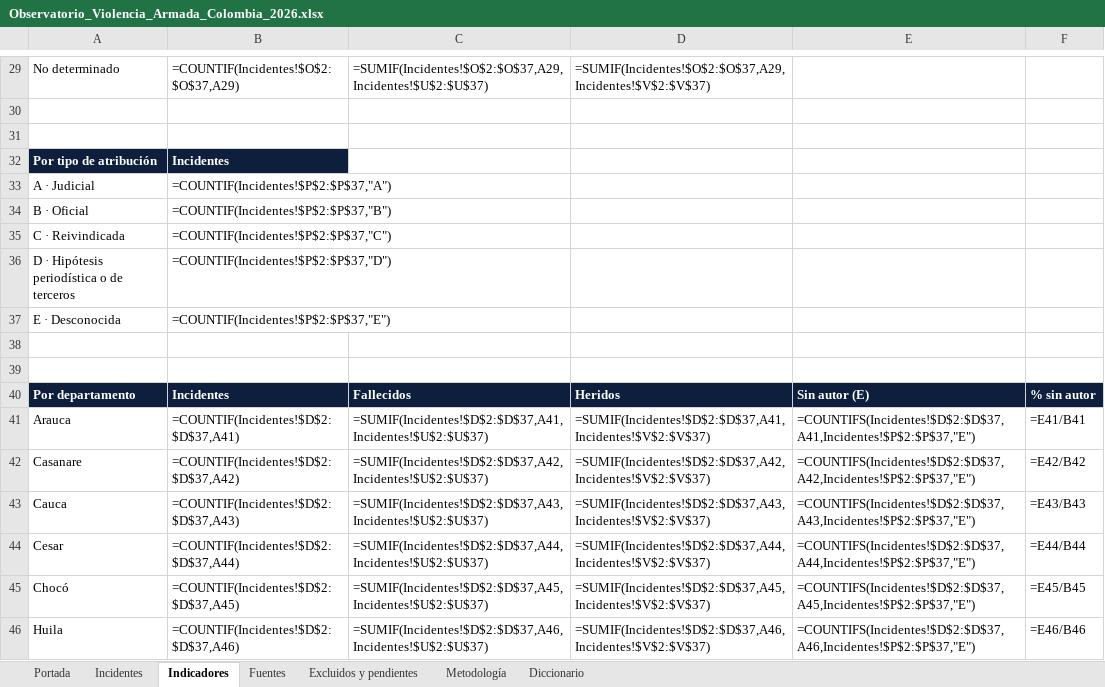
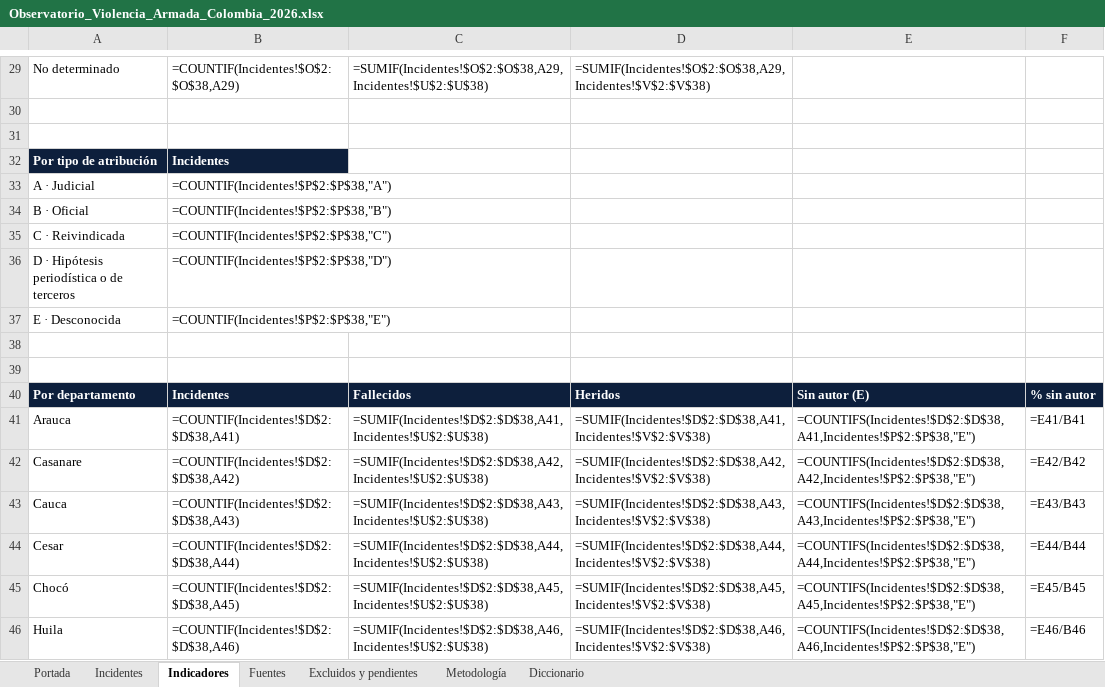
Before and after one commit to coloncolonneideryesid-cmd/observatorio-geseg-otva, an Excel workbook: dist/Observatorio_Violencia_Armada_Colombia_2026.xlsx, sheet Indicadores, drawn as a sheet; only a part is shown, gaps mark what is left out; values as stored, in another font and other column widths than the file's, no borders; formulas without a stored value are shown as written; the diff covers the shown part only; the diff names each change by its address in the sheet, - before the commit and + after, or states it on an @@ line.

```diff
--- a/dist/Observatorio_Violencia_Armada_Colombia_2026.xlsx (sheet Indicadores)
+++ b/dist/Observatorio_Violencia_Armada_Colombia_2026.xlsx (sheet Indicadores)
-B29: =COUNTIF(Incidentes!$O$2:$O$37,A29)
+B29: =COUNTIF(Incidentes!$O$2:$O$38,A29)
-C29: =SUMIF(Incidentes!$O$2:$O$37,A29,Incidentes!$U$2:$U$37)
+C29: =SUMIF(Incidentes!$O$2:$O$38,A29,Incidentes!$U$2:$U$38)
-D29: =SUMIF(Incidentes!$O$2:$O$37,A29,Incidentes!$V$2:$V$37)
+D29: =SUMIF(Incidentes!$O$2:$O$38,A29,Incidentes!$V$2:$V$38)
-B33: =COUNTIF(Incidentes!$P$2:$P$37,"A")
+B33: =COUNTIF(Incidentes!$P$2:$P$38,"A")
-B34: =COUNTIF(Incidentes!$P$2:$P$37,"B")
+B34: =COUNTIF(Incidentes!$P$2:$P$38,"B")
-B35: =COUNTIF(Incidentes!$P$2:$P$37,"C")
+B35: =COUNTIF(Incidentes!$P$2:$P$38,"C")
-B36: =COUNTIF(Incidentes!$P$2:$P$37,"D")
+B36: =COUNTIF(Incidentes!$P$2:$P$38,"D")
-B37: =COUNTIF(Incidentes!$P$2:$P$37,"E")
+B37: =COUNTIF(Incidentes!$P$2:$P$38,"E")
-B41: =COUNTIF(Incidentes!$D$2:$D$37,A41)
+B41: =COUNTIF(Incidentes!$D$2:$D$38,A41)
-C41: =SUMIF(Incidentes!$D$2:$D$37,A41,Incidentes!$U$2:$U$37)
+C41: =SUMIF(Incidentes!$D$2:$D$38,A41,Incidentes!$U$2:$U$38)
-D41: =SUMIF(Incidentes!$D$2:$D$37,A41,Incidentes!$V$2:$V$37)
+D41: =SUMIF(Incidentes!$D$2:$D$38,A41,Incidentes!$V$2:$V$38)
-E41: =COUNTIFS(Incidentes!$D$2:$D$37,A41,Incidentes!$P$2:$P$37,"E")
+E41: =COUNTIFS(Incidentes!$D$2:$D$38,A41,Incidentes!$P$2:$P$38,"E")
-B42: =COUNTIF(Incidentes!$D$2:$D$37,A42)
+B42: =COUNTIF(Incidentes!$D$2:$D$38,A42)
-C42: =SUMIF(Incidentes!$D$2:$D$37,A42,Incidentes!$U$2:$U$37)
+C42: =SUMIF(Incidentes!$D$2:$D$38,A42,Incidentes!$U$2:$U$38)
-D42: =SUMIF(Incidentes!$D$2:$D$37,A42,Incidentes!$V$2:$V$37)
+D42: =SUMIF(Incidentes!$D$2:$D$38,A42,Incidentes!$V$2:$V$38)
-E42: =COUNTIFS(Incidentes!$D$2:$D$37,A42,Incidentes!$P$2:$P$37,"E")
+E42: =COUNTIFS(Incidentes!$D$2:$D$38,A42,Incidentes!$P$2:$P$38,"E")
-B43: =COUNTIF(Incidentes!$D$2:$D$37,A43)
+B43: =COUNTIF(Incidentes!$D$2:$D$38,A43)
-C43: =SUMIF(Incidentes!$D$2:$D$37,A43,Incidentes!$U$2:$U$37)
+C43: =SUMIF(Incidentes!$D$2:$D$38,A43,Incidentes!$U$2:$U$38)
-D43: =SUMIF(Incidentes!$D$2:$D$37,A43,Incidentes!$V$2:$V$37)
+D43: =SUMIF(Incidentes!$D$2:$D$38,A43,Incidentes!$V$2:$V$38)
-E43: =COUNTIFS(Incidentes!$D$2:$D$37,A43,Incidentes!$P$2:$P$37,"E")
+E43: =COUNTIFS(Incidentes!$D$2:$D$38,A43,Incidentes!$P$2:$P$38,"E")
-B44: =COUNTIF(Incidentes!$D$2:$D$37,A44)
+B44: =COUNTIF(Incidentes!$D$2:$D$38,A44)
-C44: =SUMIF(Incidentes!$D$2:$D$37,A44,Incidentes!$U$2:$U$37)
+C44: =SUMIF(Incidentes!$D$2:$D$38,A44,Incidentes!$U$2:$U$38)
-D44: =SUMIF(Incidentes!$D$2:$D$37,A44,Incidentes!$V$2:$V$37)
+D44: =SUMIF(Incidentes!$D$2:$D$38,A44,Incidentes!$V$2:$V$38)
-E44: =COUNTIFS(Incidentes!$D$2:$D$37,A44,Incidentes!$P$2:$P$37,"E")
+E44: =COUNTIFS(Incidentes!$D$2:$D$38,A44,Incidentes!$P$2:$P$38,"E")
-B45: =COUNTIF(Incidentes!$D$2:$D$37,A45)
+B45: =COUNTIF(Incidentes!$D$2:$D$38,A45)
-C45: =SUMIF(Incidentes!$D$2:$D$37,A45,Incidentes!$U$2:$U$37)
+C45: =SUMIF(Incidentes!$D$2:$D$38,A45,Incidentes!$U$2:$U$38)
-D45: =SUMIF(Incidentes!$D$2:$D$37,A45,Incidentes!$V$2:$V$37)
+D45: =SUMIF(Incidentes!$D$2:$D$38,A45,Incidentes!$V$2:$V$38)
-E45: =COUNTIFS(Incidentes!$D$2:$D$37,A45,Incidentes!$P$2:$P$37,"E")
+E45: =COUNTIFS(Incidentes!$D$2:$D$38,A45,Incidentes!$P$2:$P$38,"E")
-B46: =COUNTIF(Incidentes!$D$2:$D$37,A46)
+B46: =COUNTIF(Incidentes!$D$2:$D$38,A46)
-C46: =SUMIF(Incidentes!$D$2:$D$37,A46,Incidentes!$U$2:$U$37)
+C46: =SUMIF(Incidentes!$D$2:$D$38,A46,Incidentes!$U$2:$U$38)
-D46: =SUMIF(Incidentes!$D$2:$D$37,A46,Incidentes!$V$2:$V$37)
+D46: =SUMIF(Incidentes!$D$2:$D$38,A46,Incidentes!$V$2:$V$38)
-E46: =COUNTIFS(Incidentes!$D$2:$D$37,A46,Incidentes!$P$2:$P$37,"E")
+E46: =COUNTIFS(Incidentes!$D$2:$D$38,A46,Incidentes!$P$2:$P$38,"E")
```
Also changed, not shown: 59 edited cells elsewhere in this sheet, sheet Incidentes, sheet Fuentes, sheet Portada, 3 other files.
